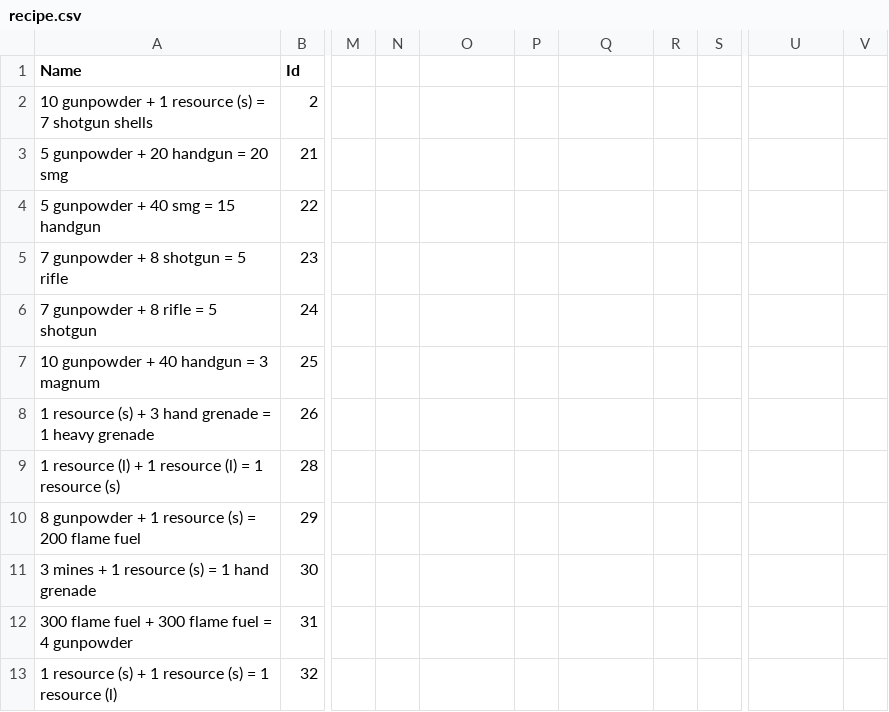
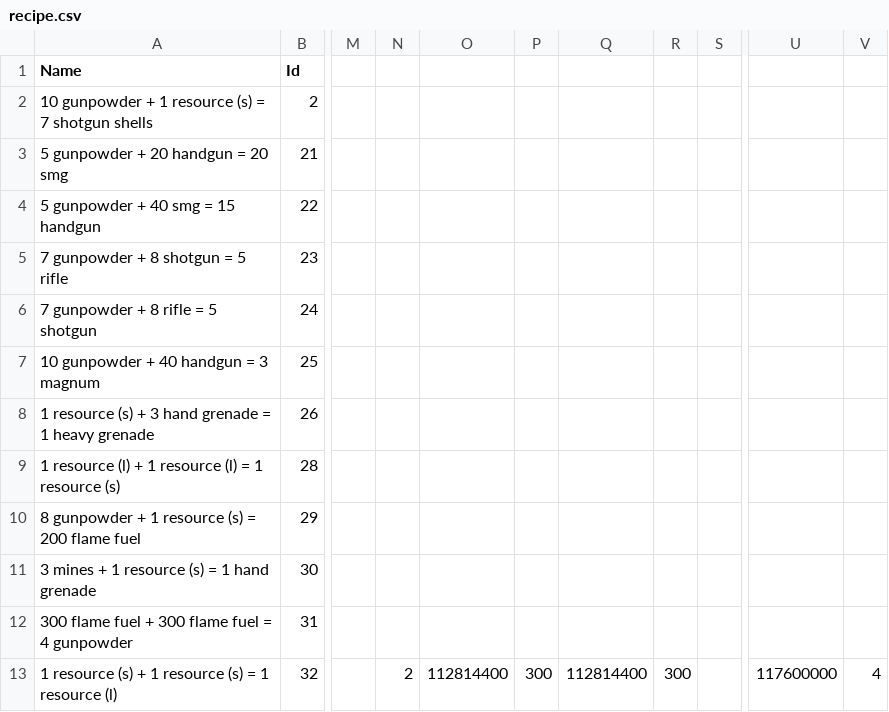
Before and after one commit to biorand/re4r, a CSV file: src/IntelOrca.Biohazard.BioRand.RE4R/data/recipe.csv, drawn as a sheet; only a part is shown, gaps mark what is left out; the diff names each change by its address in the sheet, - before the commit and + after, or states it on an @@ line.

```diff
--- a/src/IntelOrca.Biohazard.BioRand.RE4R/data/recipe.csv
+++ b/src/IntelOrca.Biohazard.BioRand.RE4R/data/recipe.csv
-N13: (empty)
+N13: 2
-O13: (empty)
+O13: 112814400
-P13: (empty)
+P13: 300
-Q13: (empty)
+Q13: 112814400
-R13: (empty)
+R13: 300
-U13: (empty)
+U13: 117600000
-V13: (empty)
+V13: 4
```
Also changed, not shown: src/IntelOrca.Biohazard.BioRand.RE4R/data/enemies.csv, src/IntelOrca.Biohazard.BioRand.RE4R/data/items.csv, 18 other files.
